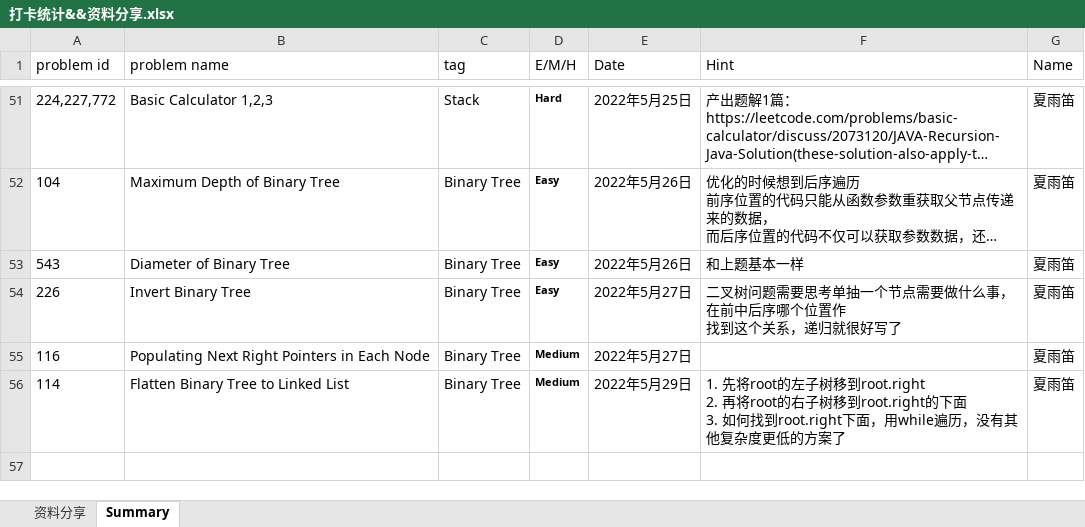
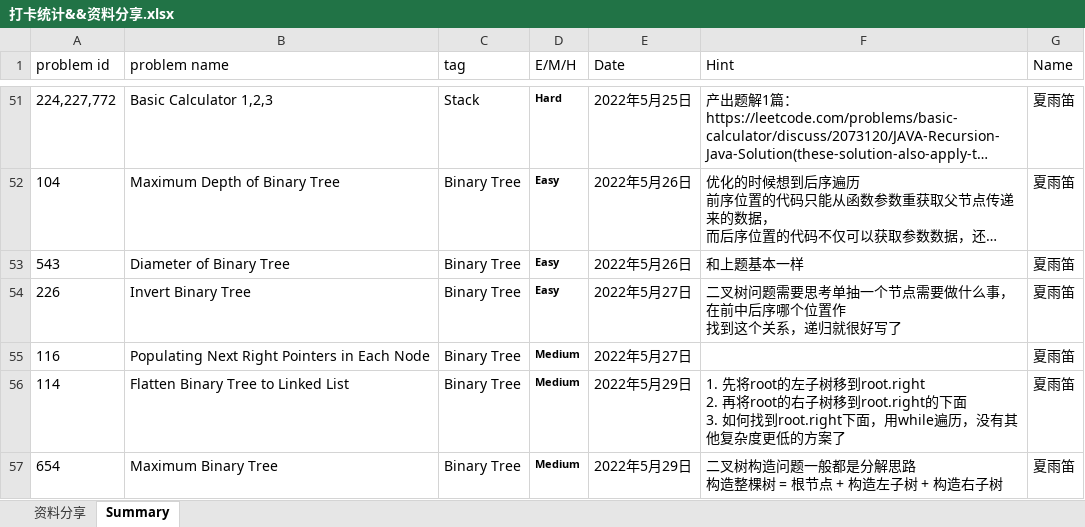
Before and after one commit to JILLXIA/2021leetcode, an Excel workbook: 打卡统计&&资料分享.xlsx, sheet Summary, drawn as a sheet; only a part is shown, gaps mark what is left out; long unchanged cells end in …; values as stored, in another font and other column widths than the file's, no borders; ↵ is a line break in a cell; the diff names each change by its address in the sheet, - before the commit and + after, or states it on an @@ line.

```diff
--- a/打卡统计&&资料分享.xlsx (sheet Summary)
+++ b/打卡统计&&资料分享.xlsx (sheet Summary)
+row 57: 654 | Maximum Binary Tree | Binary Tree | Medium | 2022年5月29日 | 二叉树构造问题一般都是分解思路 ↵ 构造整棵树 = 根节点 + 构造左子树 + 构造右子树 | 夏雨笛
```
Also changed, not shown: 2 other files.
